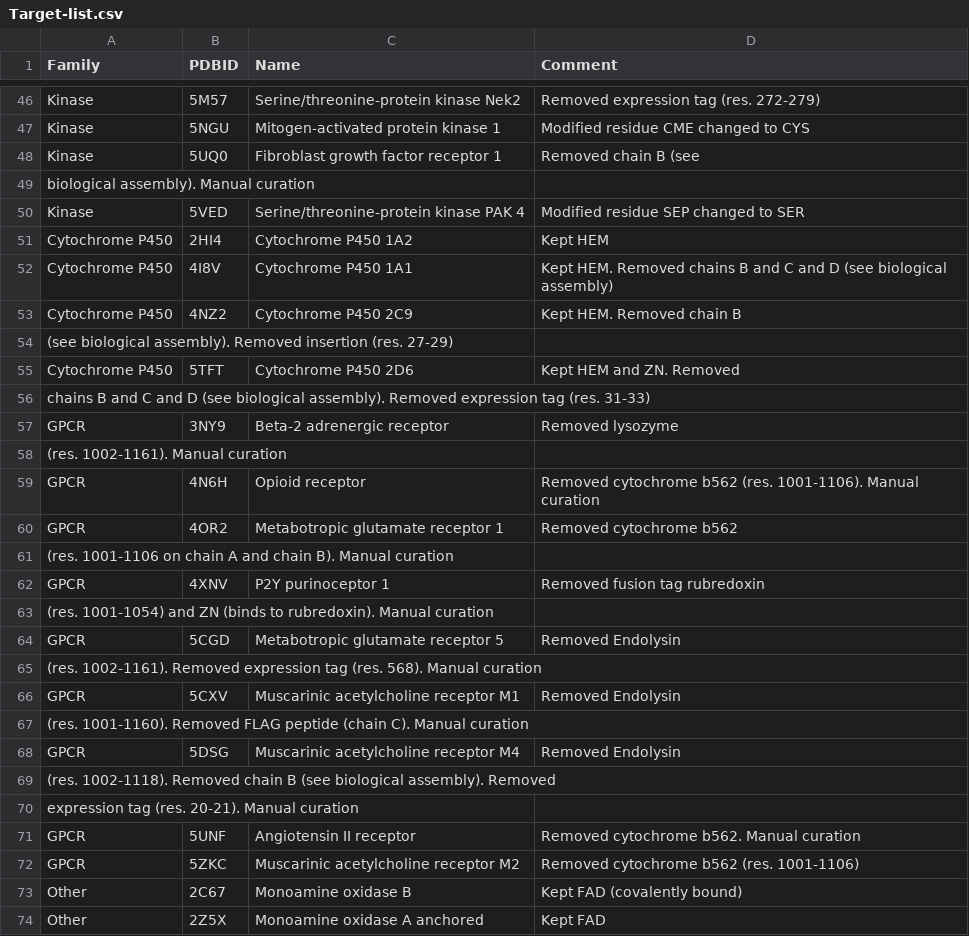
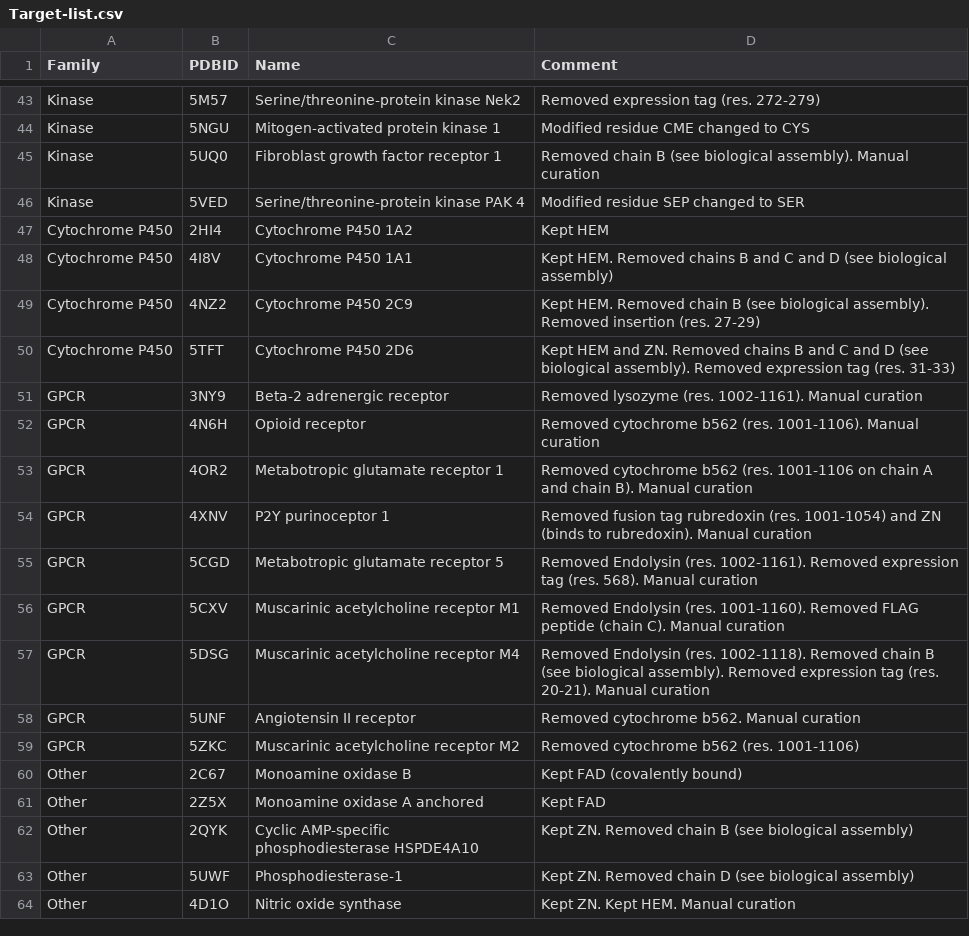
Before and after one commit to dspoel/cetoxa, a CSV file: data/Targets/Target-list.csv, drawn as a sheet; only a part is shown, gaps mark what is left out; the shorter side is filled out with more unchanged rows; the diff covers the shown part only.

Commit message:
Fixed additional newlines in Target-list.csv

```diff
--- a/data/Targets/Target-list.csv
+++ b/data/Targets/Target-list.csv
@@ -47,4 +44,3 @@ Kinase,5M57,Serine/threonine-protein kinase Nek2,Removed expression tag (res. 27
 Kinase,5NGU,Mitogen-activated protein kinase 1,Modified residue CME changed to CYS,
-Kinase,5UQ0,Fibroblast growth factor receptor 1,Removed chain B (see
-biological assembly). Manual curation,
+Kinase,5UQ0,Fibroblast growth factor receptor 1,Removed chain B (see biological assembly). Manual curation,
 Kinase,5VED,Serine/threonine-protein kinase PAK 4,Modified residue SEP changed to SER,
@@ -52,20 +48,11 @@ Cytochrome P450,2HI4,Cytochrome P450 1A2,Kept HEM,
 Cytochrome P450,4I8V,Cytochrome P450 1A1,Kept HEM. Removed chains B and C and D (see biological assembly),
-Cytochrome P450,4NZ2,Cytochrome P450 2C9,Kept HEM. Removed chain B
-(see biological assembly). Removed insertion (res. 27-29),
-Cytochrome P450,5TFT,Cytochrome P450 2D6,Kept HEM and ZN. Removed
-chains B and C and D (see biological assembly). Removed expression tag (res. 31-33),
-GPCR,3NY9,Beta-2 adrenergic receptor,Removed lysozyme
-(res. 1002-1161). Manual curation,
+Cytochrome P450,4NZ2,Cytochrome P450 2C9,Kept HEM. Removed chain B (see biological assembly). Removed insertion (res. 27-29),
+Cytochrome P450,5TFT,Cytochrome P450 2D6,Kept HEM and ZN. Removed chains B and C and D (see biological assembly). Removed expression tag (res. 31-33),
+GPCR,3NY9,Beta-2 adrenergic receptor,Removed lysozyme (res. 1002-1161). Manual curation,
 GPCR,4N6H,Opioid receptor,Removed cytochrome b562 (res. 1001-1106). Manual curation,
-GPCR,4OR2,Metabotropic glutamate receptor 1,Removed cytochrome b562
-(res. 1001-1106 on chain A and chain B). Manual curation,
-GPCR,4XNV,P2Y purinoceptor 1,Removed fusion tag rubredoxin
-(res. 1001-1054) and ZN (binds to rubredoxin). Manual curation,
-GPCR,5CGD,Metabotropic glutamate receptor 5,Removed Endolysin
-(res. 1002-1161). Removed expression tag (res. 568). Manual curation,
-GPCR,5CXV,Muscarinic acetylcholine receptor M1,Removed Endolysin
-(res. 1001-1160). Removed FLAG peptide (chain C). Manual curation,
-GPCR,5DSG,Muscarinic acetylcholine receptor M4,Removed Endolysin
-(res. 1002-1118). Removed chain B (see biological assembly). Removed
-expression tag (res. 20-21). Manual curation,
+GPCR,4OR2,Metabotropic glutamate receptor 1,Removed cytochrome b562 (res. 1001-1106 on chain A and chain B). Manual curation,
+GPCR,4XNV,P2Y purinoceptor 1,Removed fusion tag rubredoxin (res. 1001-1054) and ZN (binds to rubredoxin). Manual curation,
+GPCR,5CGD,Metabotropic glutamate receptor 5,Removed Endolysin (res. 1002-1161). Removed expression tag (res. 568). Manual curation,
+GPCR,5CXV,Muscarinic acetylcholine receptor M1,Removed Endolysin (res. 1001-1160). Removed FLAG peptide (chain C). Manual curation,
+GPCR,5DSG,Muscarinic acetylcholine receptor M4,Removed Endolysin (res. 1002-1118). Removed chain B (see biological assembly). Removed expression tag (res. 20-21). Manual curation,
 GPCR,5UNF,Angiotensin II receptor,Removed cytochrome b562. Manual curation,
```
Also changed, not shown: 3 removed rows and 3 edited cells elsewhere in this file.
